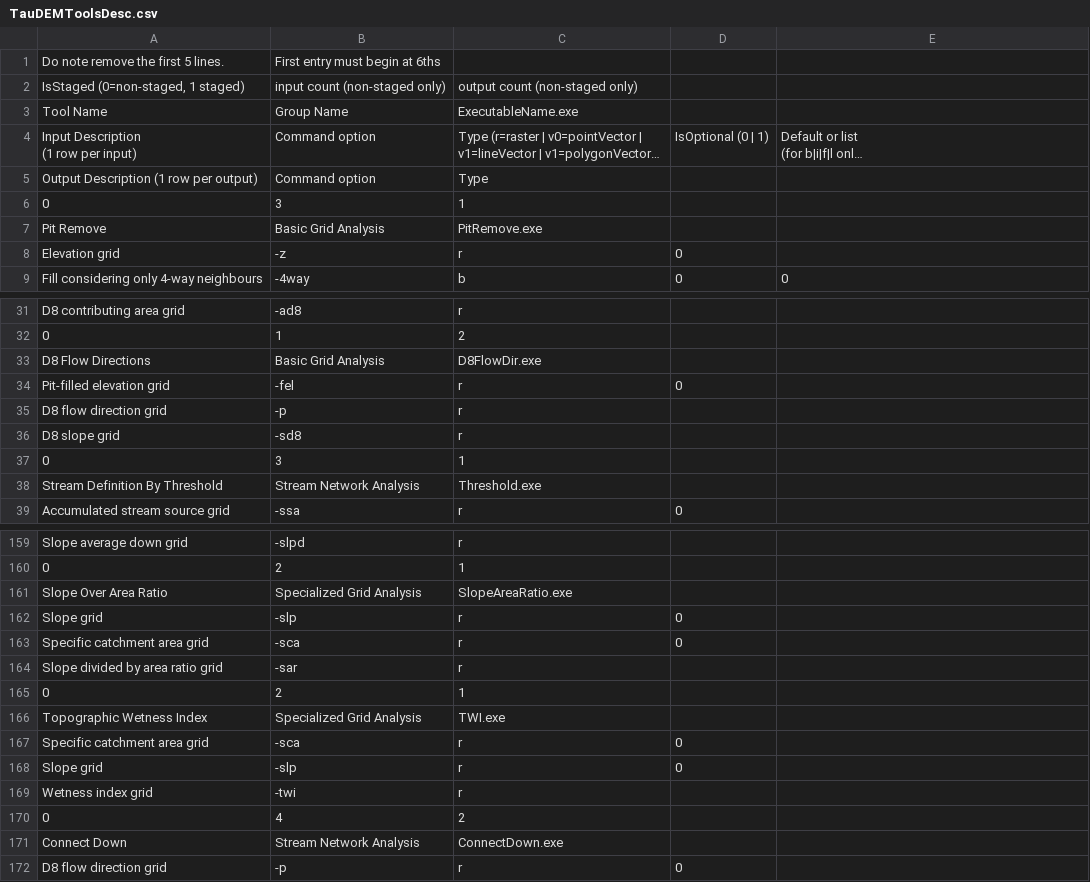
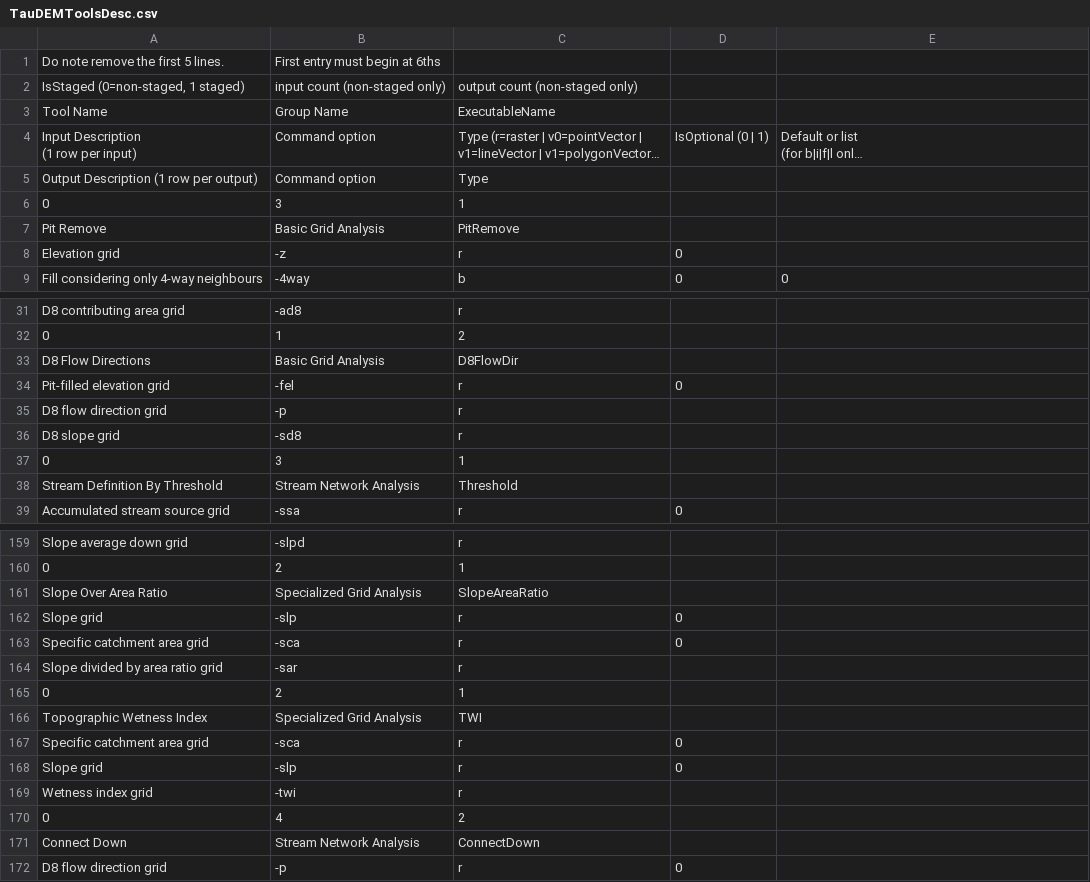
Before and after one commit to Shihabyooo/Not-So-QT-DEM, a CSV file: nsq_taudem/TauDEMToolsDesc.csv, drawn as a sheet; only a part is shown, gaps mark what is left out; long unchanged cells end in …; the diff covers the shown part only; the diff names each change by its address in the sheet, - before the commit and + after, or states it on an @@ line.

Commit message:
Removed .exe from executable names

```diff
--- a/nsq_taudem/TauDEMToolsDesc.csv
+++ b/nsq_taudem/TauDEMToolsDesc.csv
-C3: ExecutableName.exe
+C3: ExecutableName
-C7: PitRemove.exe
+C7: PitRemove
-C33: D8FlowDir.exe
+C33: D8FlowDir
-C38: Threshold.exe
+C38: Threshold
-C161: SlopeAreaRatio.exe
+C161: SlopeAreaRatio
-C166: TWI.exe
+C166: TWI
-C171: ConnectDown.exe
+C171: ConnectDown
```
Also changed, not shown: 22 edited cells elsewhere in this file.
